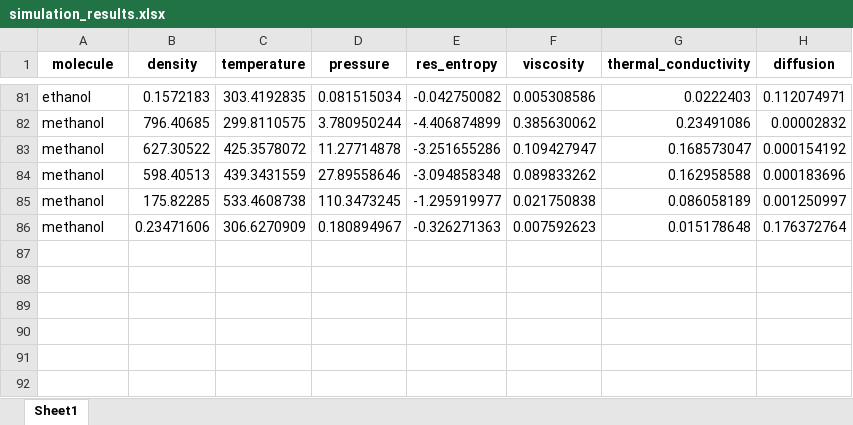
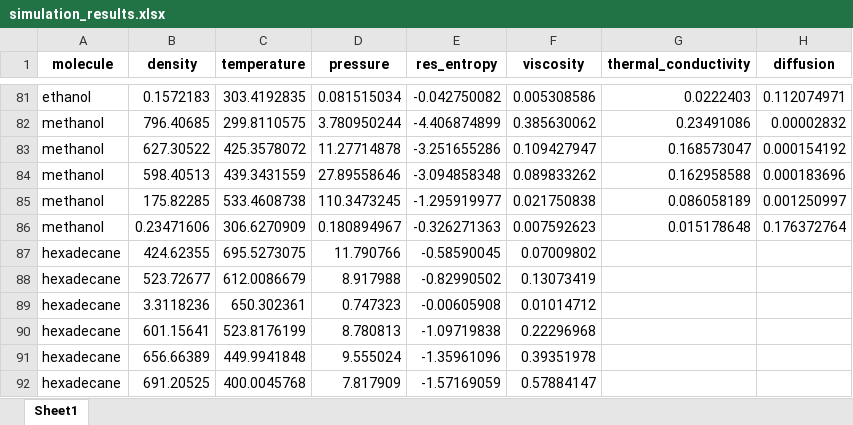
Before and after one commit to maxfleck/multi-fidelity-viscosity, an Excel workbook: simulations/simulation_results.xlsx, sheet Sheet1, drawn as a sheet; only a part is shown, gaps mark what is left out; values as stored, in another font and other column widths than the file's, no borders; the diff names each change by its address in the sheet, - before the commit and + after, or states it on an @@ line.

Commit message:
hexadecane results

```diff
--- a/simulations/simulation_results.xlsx (sheet Sheet1)
+++ b/simulations/simulation_results.xlsx (sheet Sheet1)
+row 87: hexadecane | 424.62355 | 695.5273075 | 11.790766 | -0.58590045 | 0.07009802
+row 88: hexadecane | 523.72677 | 612.0086679 | 8.917988 | -0.82990502 | 0.13073419
+row 89: hexadecane | 3.3118236 | 650.302361 | 0.747323 | -0.00605908 | 0.01014712
+row 90: hexadecane | 601.15641 | 523.8176199 | 8.780813 | -1.09719838 | 0.22296968
+row 91: hexadecane | 656.66389 | 449.9941848 | 9.555024 | -1.35961096 | 0.39351978
+row 92: hexadecane | 691.20525 | 400.0045768 | 7.817909 | -1.57169059 | 0.57884147
```
Also changed, not shown: 2 other files.
